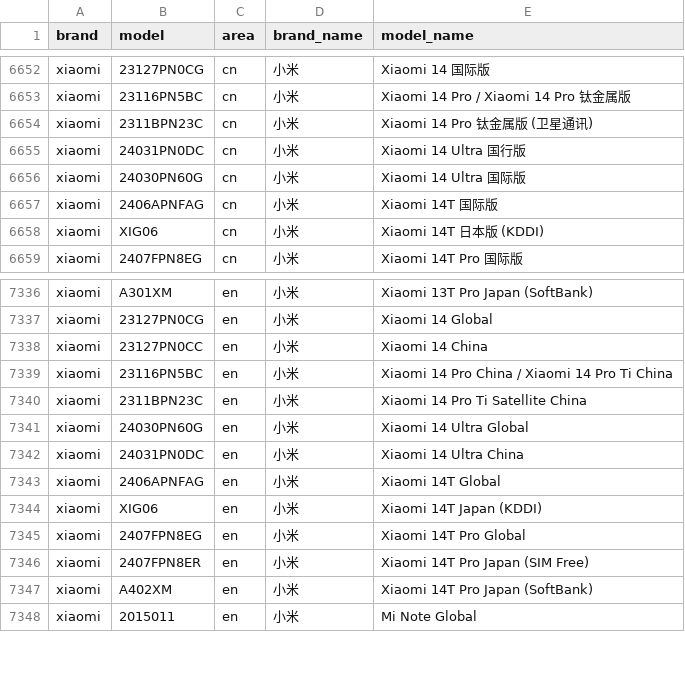
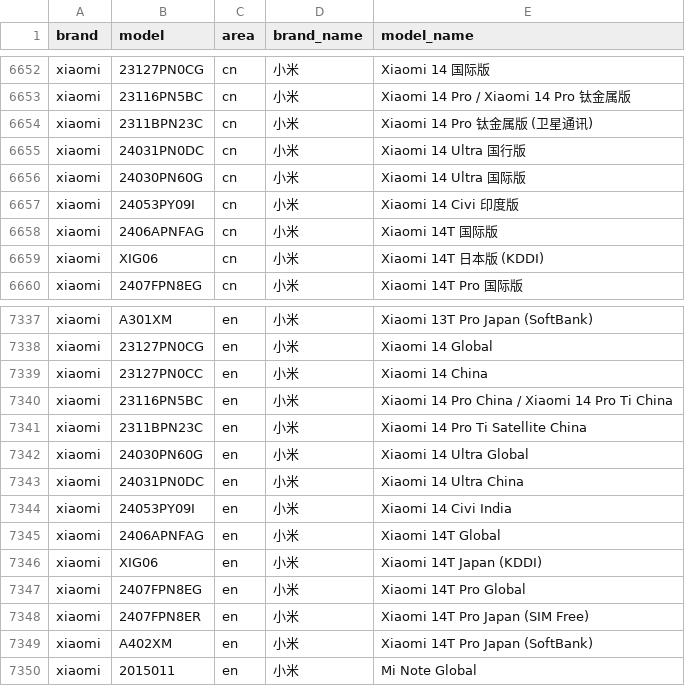
Before and after one commit to jantacy/mobilemodels, a CSV file: brand_model.csv, drawn as a sheet; only a part is shown, gaps mark what is left out.

Commit message:
Sync with MobileModels f1c51b5115d1f2341f7a39abee78bc49821b04d0

```diff
--- a/brand_model.csv
+++ b/brand_model.csv
@@ -6656,2 +6656,3 @@ xiaomi,24031PN0DC,cn,小米, Xiaomi 14 Ultra 国行版
 xiaomi,24030PN60G,cn,小米, Xiaomi 14 Ultra 国际版
+xiaomi,24053PY09I,cn,小米, Xiaomi 14 Civi 印度版
 xiaomi,2406APNFAG,cn,小米, Xiaomi 14T 国际版
@@ -7342,2 +7343,3 @@ xiaomi,24030PN60G,en,小米, Xiaomi 14 Ultra Global
 xiaomi,24031PN0DC,en,小米, Xiaomi 14 Ultra China
+xiaomi,24053PY09I,en,小米, Xiaomi 14 Civi India
 xiaomi,2406APNFAG,en,小米, Xiaomi 14T Global
```
Also changed, not shown: 1 other file.
